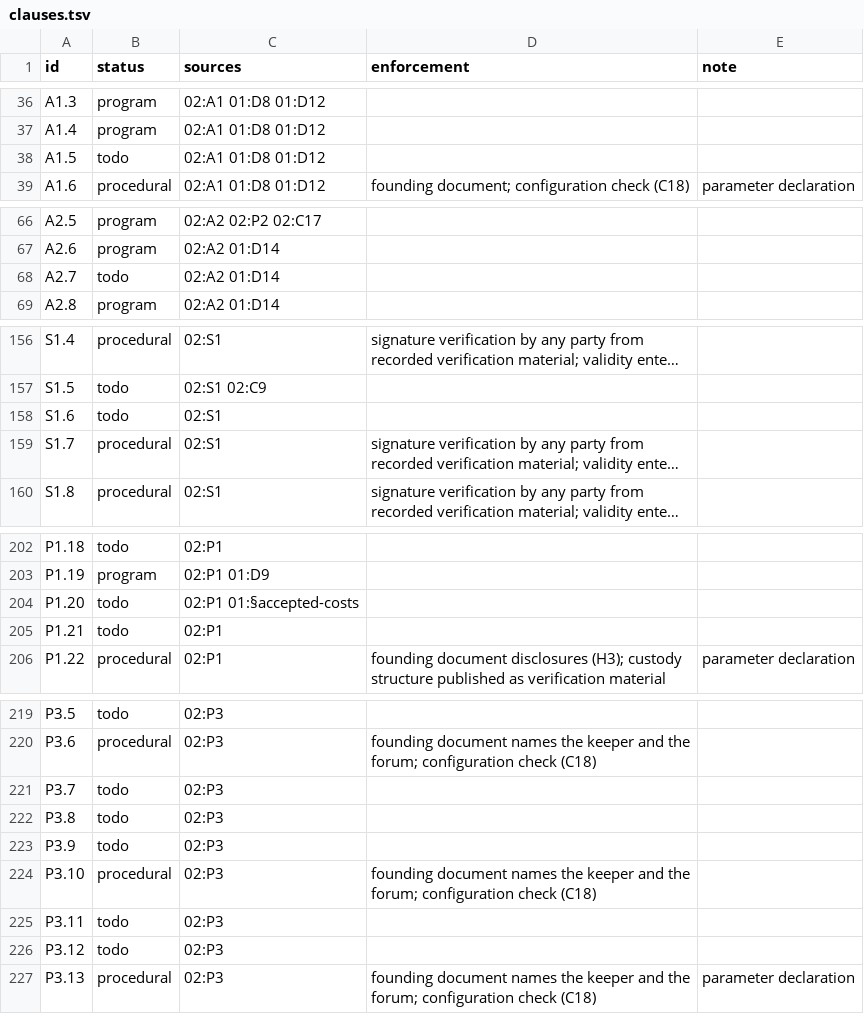
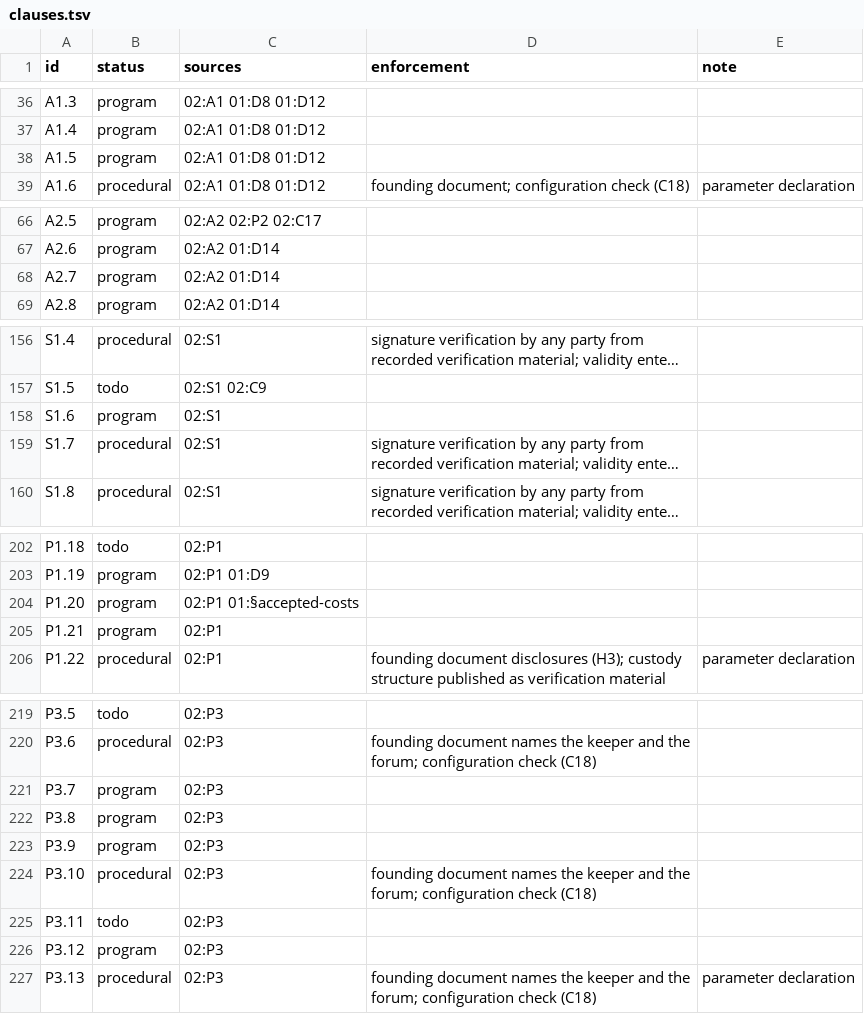
Before and after one commit to meta-agentic/meta-ethics, a TSV file: constitution/clauses.tsv, drawn as a sheet; only a part is shown, gaps mark what is left out; long unchanged cells end in …; the diff covers the shown part only; the diff names each change by its address in the sheet, - before the commit and + after, or states it on an @@ line.

```diff
--- a/constitution/clauses.tsv
+++ b/constitution/clauses.tsv
-B38 (status): todo
+B38 (status): program
-B68 (status): todo
+B68 (status): program
-B158 (status): todo
+B158 (status): program
-B204:B205 (status): todo
+B204:B205 (status): program
-B221:B223 (status): todo
+B221:B223 (status): program
-B226 (status): todo
+B226 (status): program
```
Also changed, not shown: 2 edited cells elsewhere in this file, constitution/vocabulary.tsv, 11 other files.
